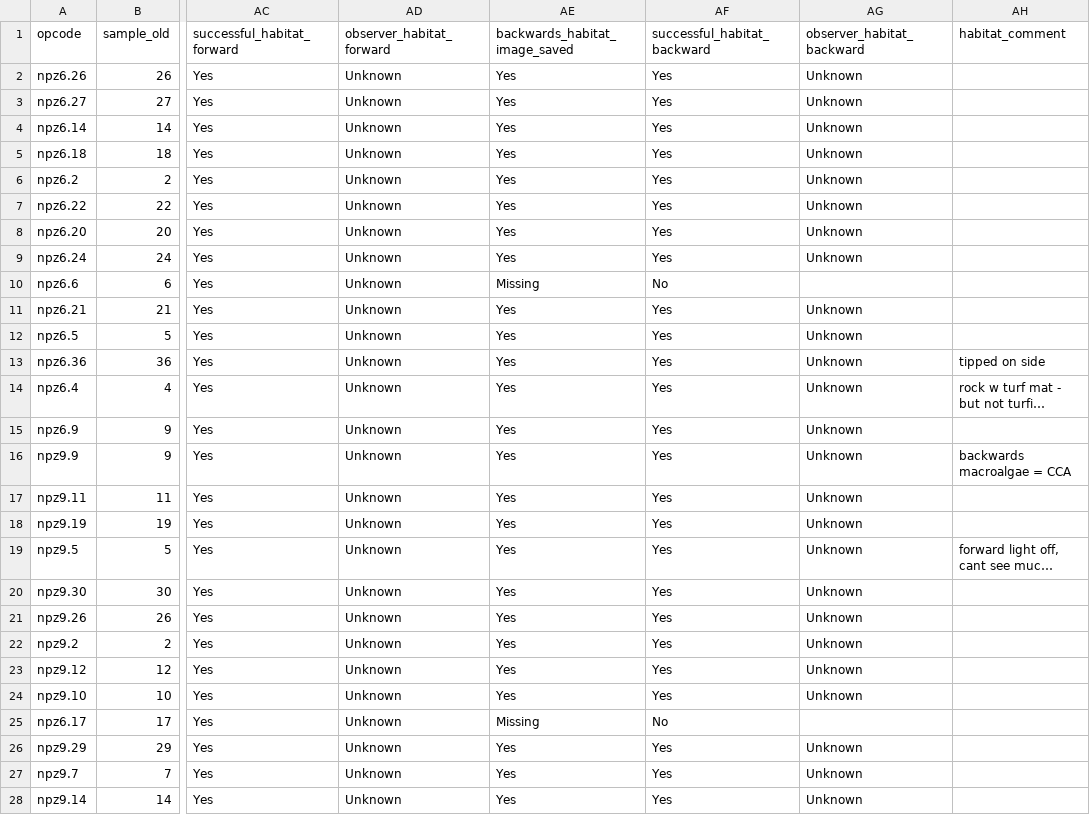
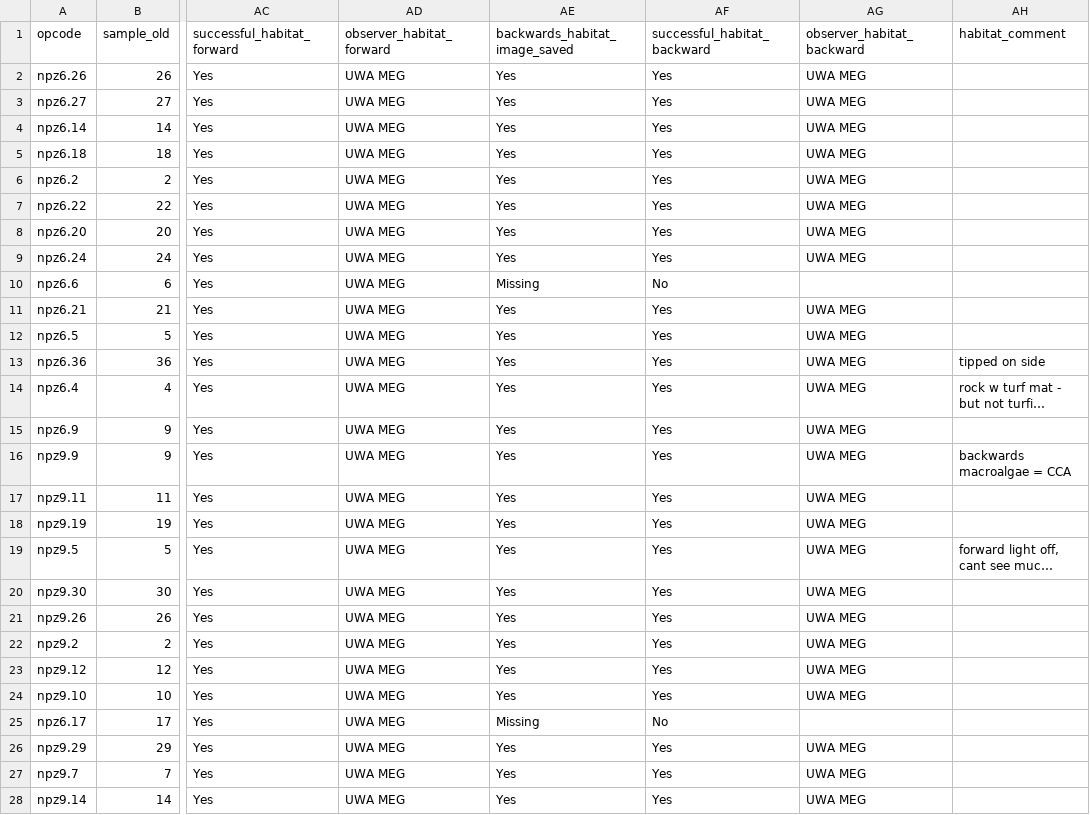
Before and after one commit to UWA-Marine-Ecology-Group-students/GC_Chapter2_Habitat_Spatial_Predictions, a CSV file: data/raw/ga upload/BRUVS/metadata/2021-05_Abrolhos_stereo-BRUVs_metadata.csv, drawn as a sheet; only a part is shown, gaps mark what is left out; long unchanged cells end in …; the diff covers the shown part only; the diff names each change by its address in the sheet, - before the commit and + after, or states it on an @@ line.

```diff
--- a/data/raw/ga upload/BRUVS/metadata/2021-05_Abrolhos_stereo-BRUVs_metadata.csv
+++ b/data/raw/ga upload/BRUVS/metadata/2021-05_Abrolhos_stereo-BRUVs_metadata.csv
-AD2:AD28 (observer_habitat_forward): Unknown
+AD2:AD28 (observer_habitat_forward): UWA MEG
-AG2:AG9 (observer_habitat_backward): Unknown
+AG2:AG9 (observer_habitat_backward): UWA MEG
-AG11:AG24 (observer_habitat_backward): Unknown
+AG11:AG24 (observer_habitat_backward): UWA MEG
-AG26:AG28 (observer_habitat_backward): Unknown
+AG26:AG28 (observer_habitat_backward): UWA MEG
```
Also changed, not shown: 46 edited cells elsewhere in this file, data/raw/ga upload/BRUVS/metadata/2020-06_south-west_stereoBRUVs_metadata.csv, data/raw/ga upload/BRUVS/metadata/2020-10_south-west_stereoBRUVs_metadata.csv, 2 other files.
